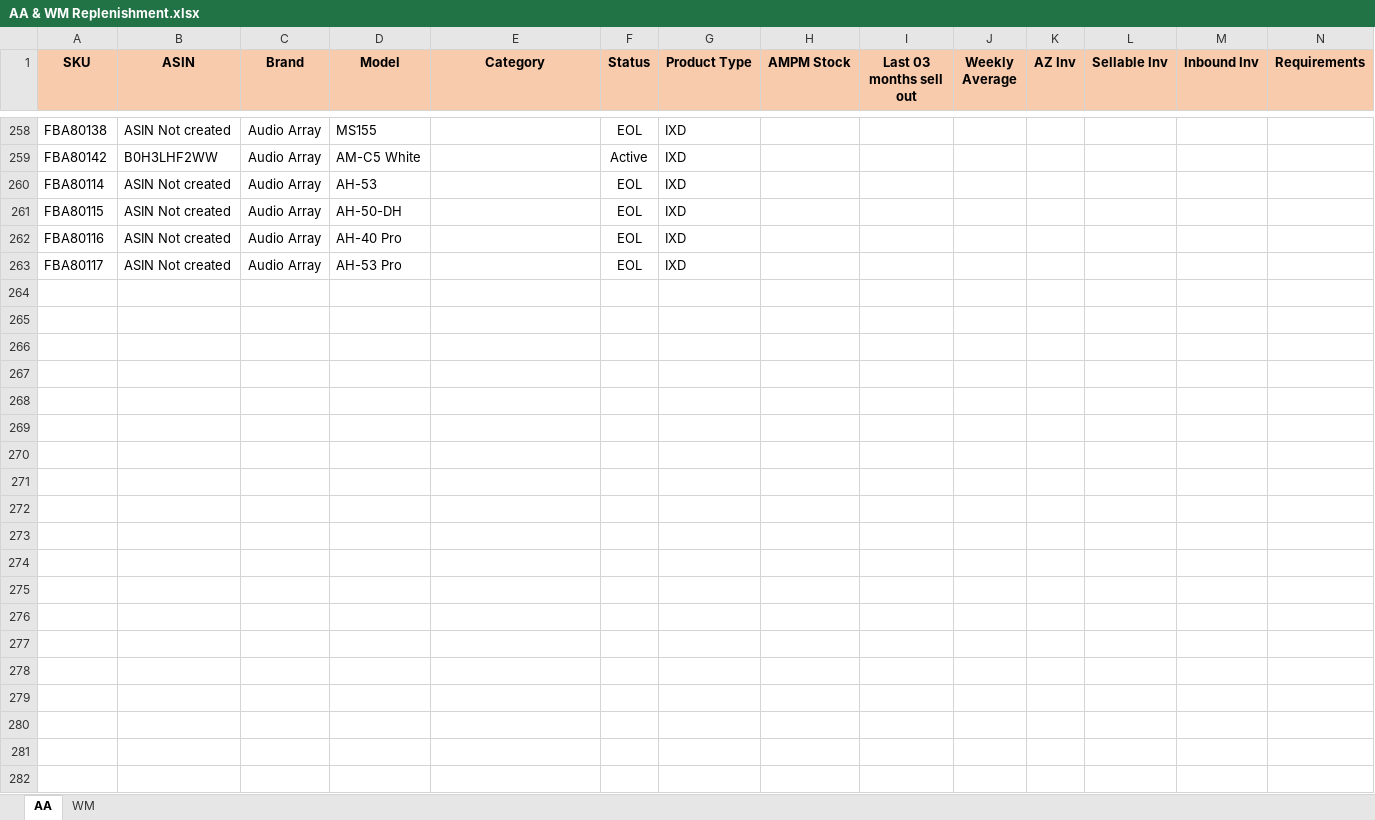
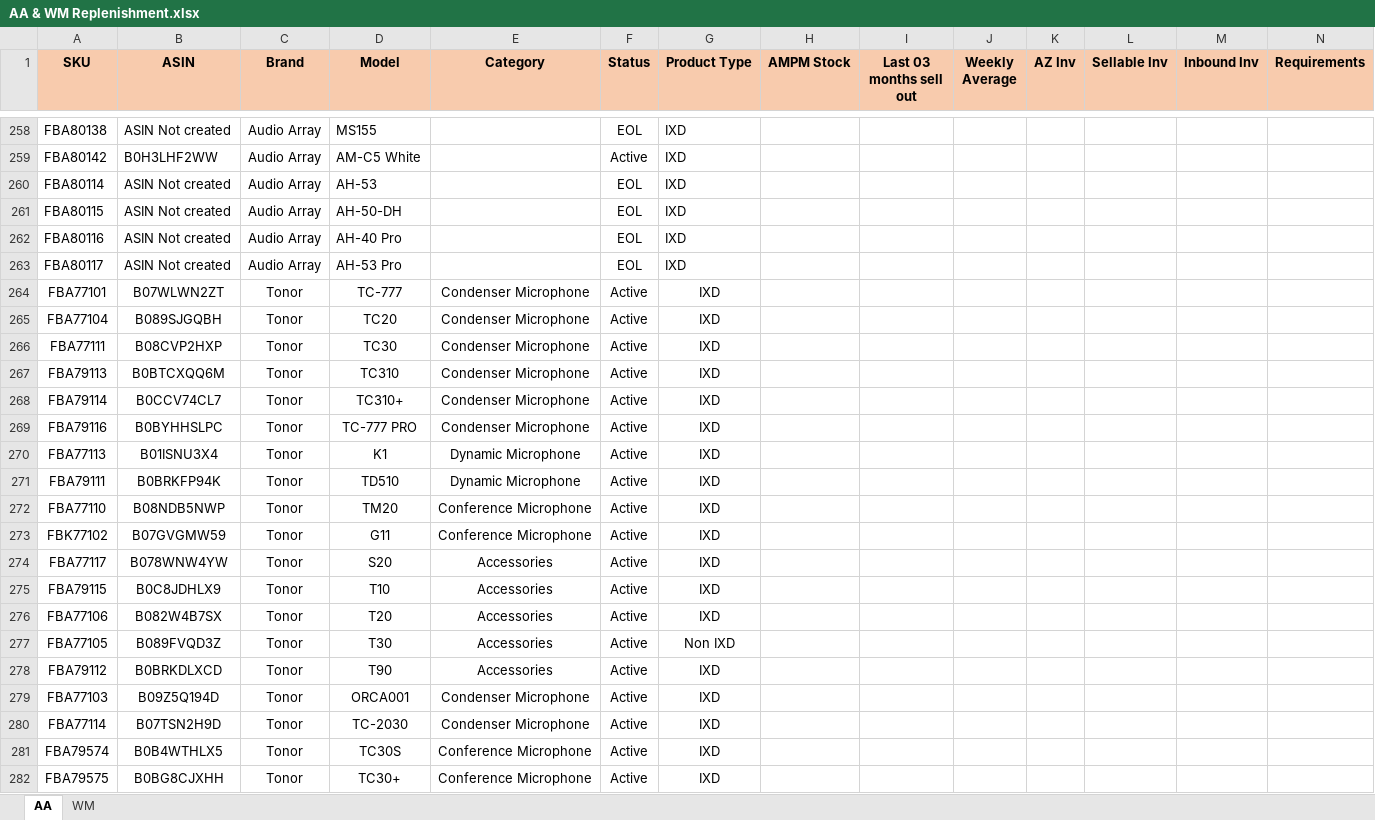
Before and after one commit to nitesh-lang/am-replenishment, an Excel workbook: data/input/Audio Array & WM Replenishment/AA & WM Replenishment.xlsx, sheet AA, drawn as a sheet; only a part is shown, gaps mark what is left out; values as stored, in another font and other column widths than the file's, no borders; conditional formats not drawn; rows hold the shown columns only; the diff covers the shown part only; the diff names each change by its address in the sheet, - before the commit and + after, or states it on an @@ line.

```diff
--- a/data/input/Audio Array & WM Replenishment/AA & WM Replenishment.xlsx (sheet AA)
+++ b/data/input/Audio Array & WM Replenishment/AA & WM Replenishment.xlsx (sheet AA)
+row 264: FBA77101 | B07WLWN2ZT | Tonor | TC-777 | Condenser Microphone | Active | IXD
+row 265: FBA77104 | B089SJGQBH | Tonor | TC20 | Condenser Microphone | Active | IXD
+row 266: FBA77111 | B08CVP2HXP | Tonor | TC30 | Condenser Microphone | Active | IXD
+row 267: FBA79113 | B0BTCXQQ6M | Tonor | TC310 | Condenser Microphone | Active | IXD
+row 268: FBA79114 | B0CCV74CL7 | Tonor | TC310+ | Condenser Microphone | Active | IXD
+row 269: FBA79116 | B0BYHHSLPC | Tonor | TC-777 PRO | Condenser Microphone | Active | IXD
+row 270: FBA77113 | B01ISNU3X4 | Tonor | K1 | Dynamic Microphone | Active | IXD
+row 271: FBA79111 | B0BRKFP94K | Tonor | TD510 | Dynamic Microphone | Active | IXD
+row 272: FBA77110 | B08NDB5NWP | Tonor | TM20 | Conference Microphone | Active | IXD
+row 273: FBK77102 | B07GVGMW59 | Tonor | G11 | Conference Microphone | Active | IXD
+row 274: FBA77117 | B078WNW4YW | Tonor | S20 | Accessories | Active | IXD
+row 275: FBA79115 | B0C8JDHLX9 | Tonor | T10 | Accessories | Active | IXD
+row 276: FBA77106 | B082W4B7SX | Tonor | T20 | Accessories | Active | IXD
+row 277: FBA77105 | B089FVQD3Z | Tonor | T30 | Accessories | Active | Non IXD
+row 278: FBA79112 | B0BRKDLXCD | Tonor | T90 | Accessories | Active | IXD
+row 279: FBA77103 | B09Z5Q194D | Tonor | ORCA001 | Condenser Microphone | Active | IXD
+row 280: FBA77114 | B07TSN2H9D | Tonor | TC-2030 | Condenser Microphone | Active | IXD
+row 281: FBA79574 | B0B4WTHLX5 | Tonor | TC30S | Conference Microphone | Active | IXD
+row 282: FBA79575 | B0BG8CJXHH | Tonor | TC30+ | Conference Microphone | Active | IXD
```
Also changed, not shown: 12 added rows elsewhere in this sheet, 1 other file.
